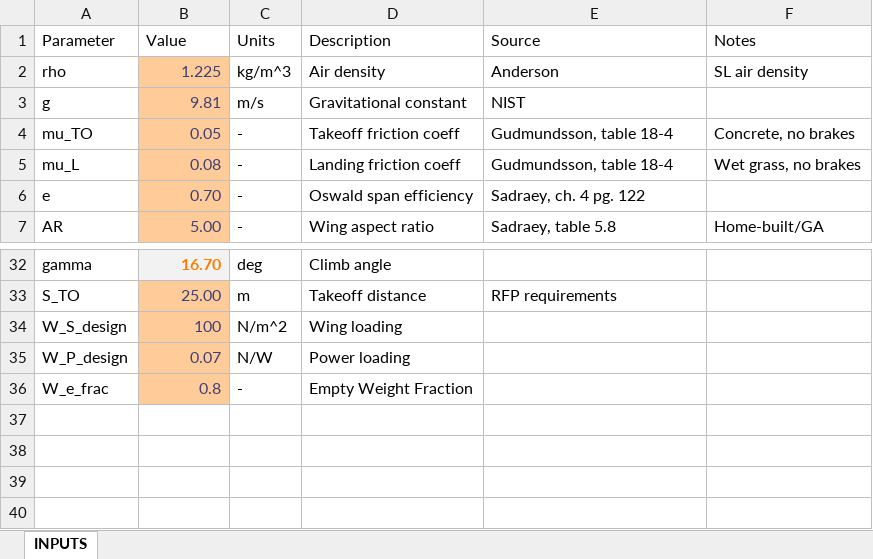
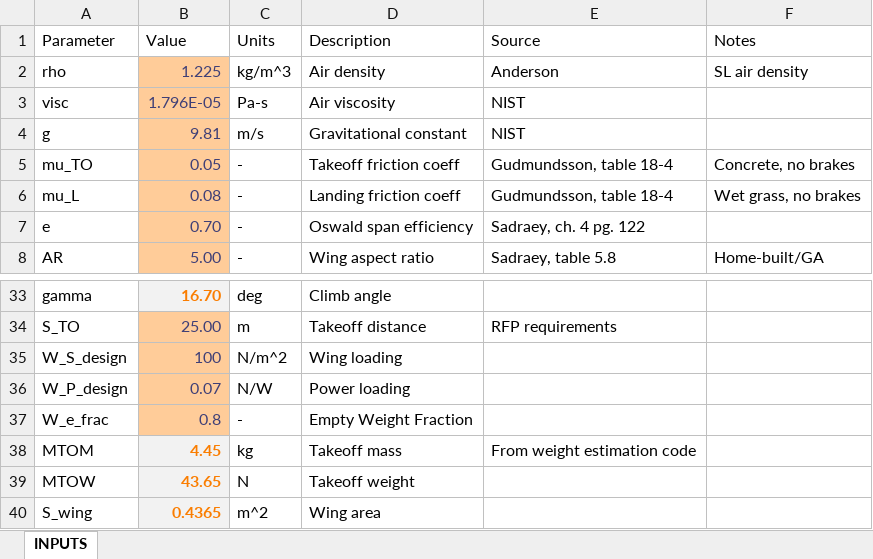
Before and after one commit to HudsonReynolds/451-DBF-Team01, an Excel workbook: SizingParams.xlsx, sheet INPUTS, drawn as a sheet; only a part is shown, gaps mark what is left out; values as stored, in another font and other column widths than the file's, no borders; charts and pictures not drawn; the diff names each change by its address in the sheet, - before the commit and + after, or states it on an @@ line.

```diff
--- a/SizingParams.xlsx (sheet INPUTS)
+++ b/SizingParams.xlsx (sheet INPUTS)
+row 3: visc | 1.796E-05 | Pa-s | Air viscosity | NIST
+row 38: MTOM | 4.45 | kg | Takeoff mass | From weight estimation code
+row 39: MTOW | 43.65 | N | Takeoff weight
+row 40: S_wing | 0.4365 | m^2 | Wing area
```
Also changed, not shown: formulas that keep their value, charts or pictures, 2 other files.
